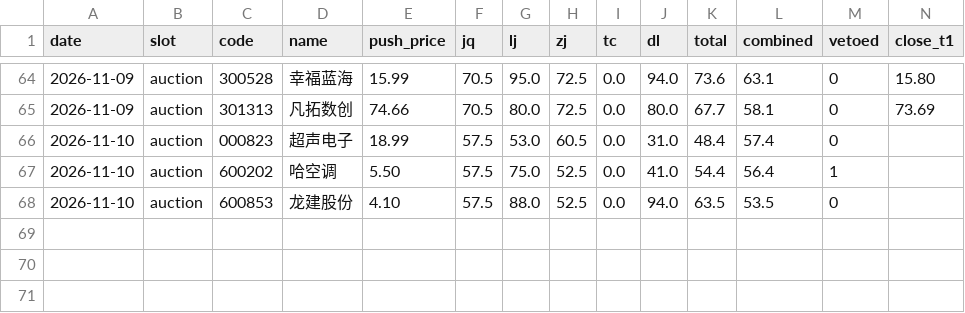
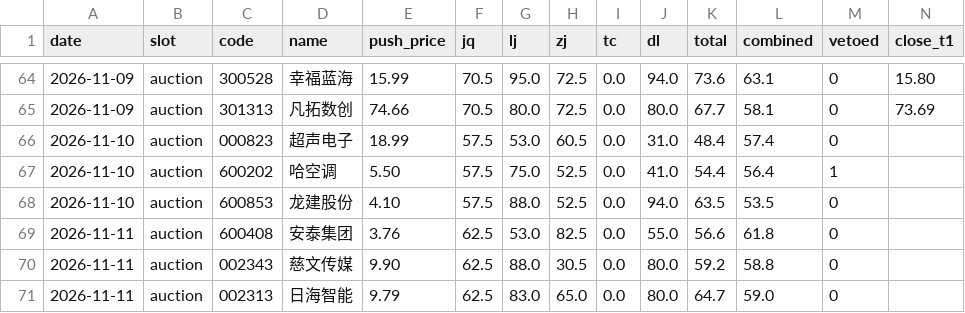
Before and after one commit to cyi1128/v6-public, a CSV file: data/signal_log.csv, drawn as a sheet; only a part is shown, gaps mark what is left out; rows hold the shown columns only; the diff names each change by its address in the sheet, - before the commit and + after, or states it on an @@ line.

Commit message:
chore: signal_log 追加 auction 3 条

```diff
--- a/data/signal_log.csv
+++ b/data/signal_log.csv
+row 69: 2026-11-11 | auction | 600408 | 安泰集团 | 3.76 | 62.5 | 53.0 | 82.5 | 0.0 | 55.0 | 56.6 | 61.8 | 0
+row 70: 2026-11-11 | auction | 002343 | 慈文传媒 | 9.90 | 62.5 | 88.0 | 30.5 | 0.0 | 80.0 | 59.2 | 58.8 | 0
+row 71: 2026-11-11 | auction | 002313 | 日海智能 | 9.79 | 62.5 | 83.0 | 65.0 | 0.0 | 80.0 | 64.7 | 59.0 | 0
```
